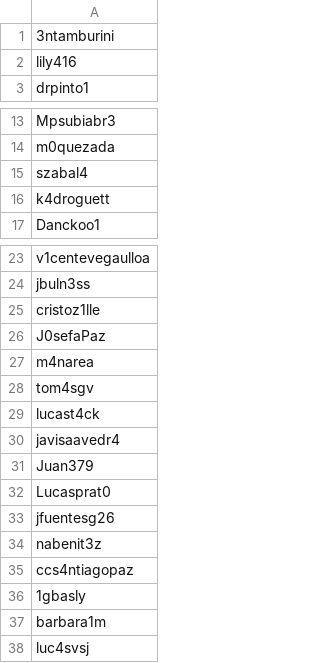
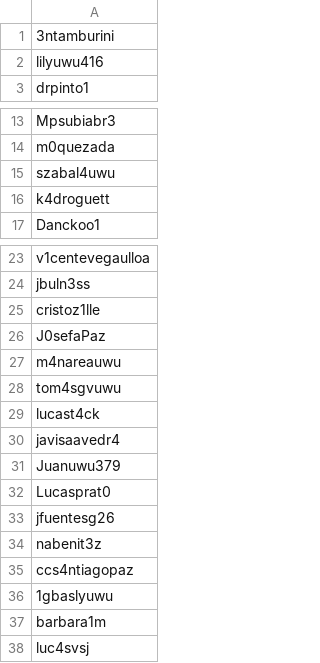
Before and after one commit to benjavicente/iic2233, a CSV file: Tareas/T00/data/usuarios.csv, drawn as a sheet; only a part is shown, gaps mark what is left out.

```diff
--- a/Tareas/T00/data/usuarios.csv
+++ b/Tareas/T00/data/usuarios.csv
@@ -1,3 +1,3 @@
 3ntamburini
-lily416
+lilyuwu416
 drpinto1
@@ -14,3 +14,3 @@ Mpsubiabr3
 m0quezada
-szabal4
+szabal4uwu
 k4droguett
@@ -26,7 +26,7 @@ cristoz1lle
 J0sefaPaz
-m4narea
-tom4sgv
+m4nareauwu
+tom4sgvuwu
 lucast4ck
 javisaavedr4
-Juan379
+Juanuwu379
 Lucasprat0
@@ -35,3 +35,3 @@ nabenit3z
 ccs4ntiagopaz
-1gbasly
+1gbaslyuwu
 barbara1m
```
Also changed, not shown: Tareas/T00/data/posts.csv, Tareas/T00/data/seguidores.csv.
